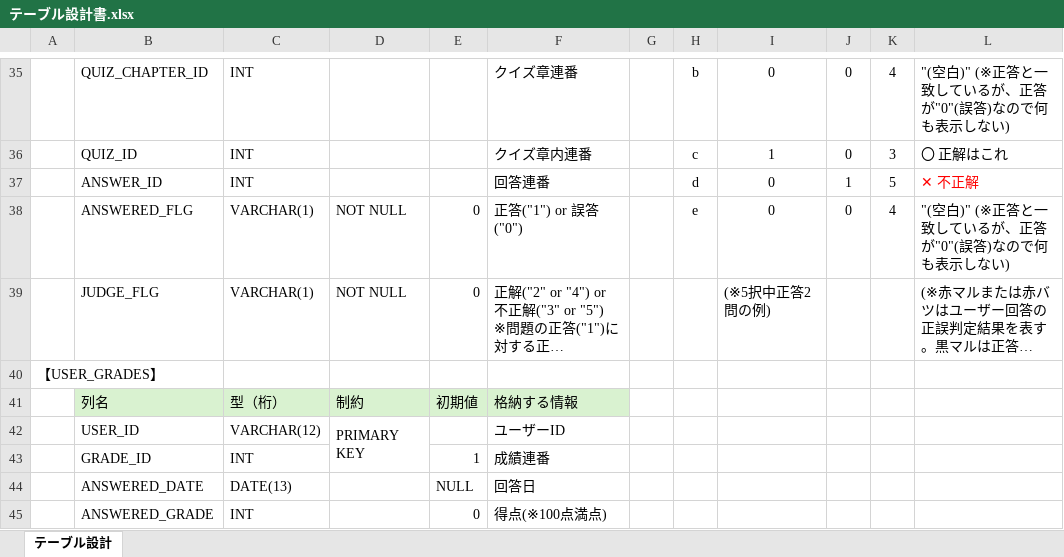
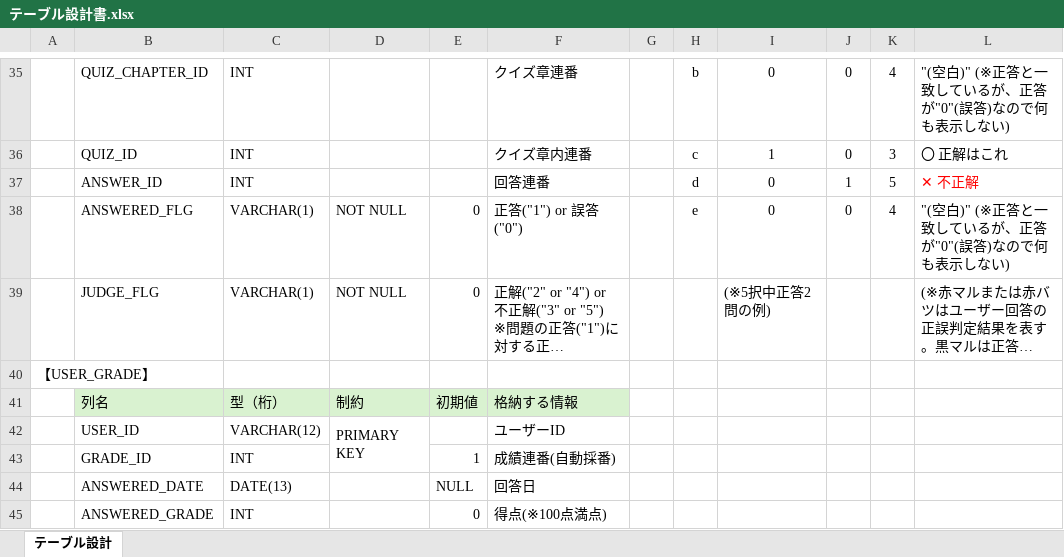
Before and after one commit to Kimoto-Toshihiko/seisaku, an Excel workbook: テーブル設計書.xlsx, sheet テーブル設計, drawn as a sheet; only a part is shown, gaps mark what is left out; long unchanged cells end in …; values as stored, in another font and other column widths than the file's, no borders; the diff names each change by its address in the sheet, - before the commit and + after, or states it on an @@ line.

```diff
--- a/テーブル設計書.xlsx (sheet テーブル設計)
+++ b/テーブル設計書.xlsx (sheet テーブル設計)
-A40: 【USER_GRADES】
+A40: 【USER_GRADE】
-F43: 成績連番
+F43: 成績連番(自動採番)
```
Also changed, not shown: QUIZ_DBおよびANSER_DB.xlsx, 19 other files.
